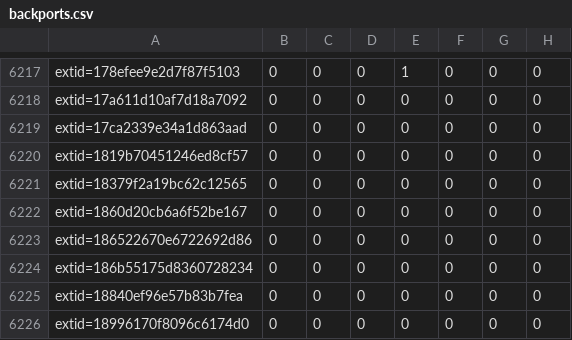
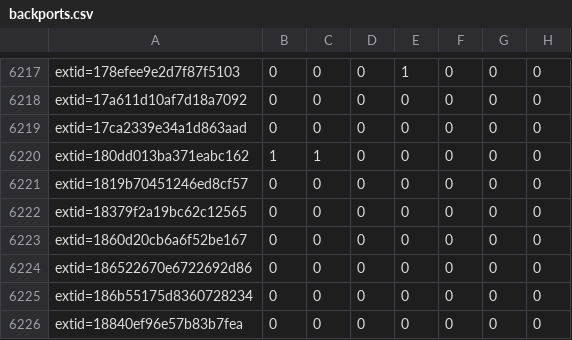
Before and after one commit to sirdarckcat/linux-queries, a CSV file: backports.csv, drawn as a sheet; only a part is shown, gaps mark what is left out; the shorter side is filled out with more unchanged rows.

```diff
--- a/backports.csv
+++ b/backports.csv
@@ -6219,2 +6219,3 @@ extid=17a611d10af7d18a7092,0,0,0,0,0,0,0
 extid=17ca2339e34a1d863aad,0,0,0,0,0,0,0
+extid=180dd013ba371eabc162,1,1,0,0,0,0,0
 extid=1819b70451246ed8cf57,0,0,0,0,0,0,0
```
